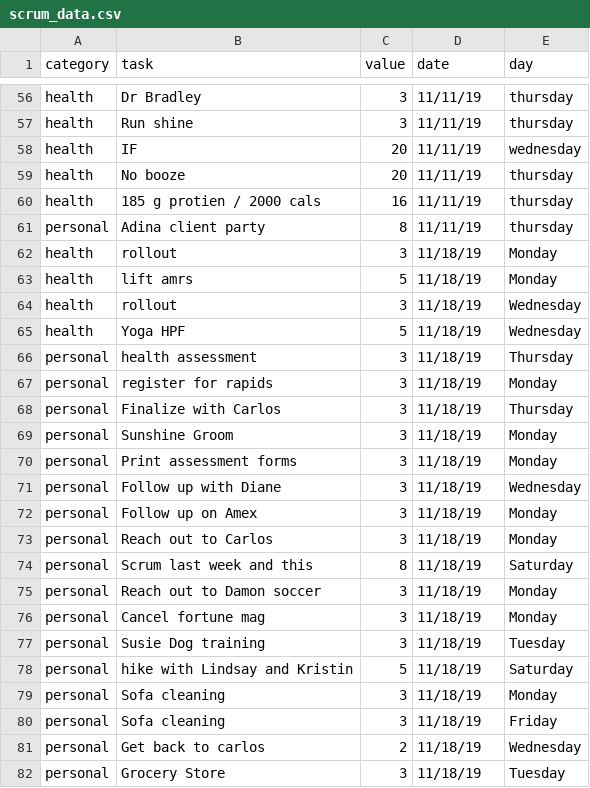
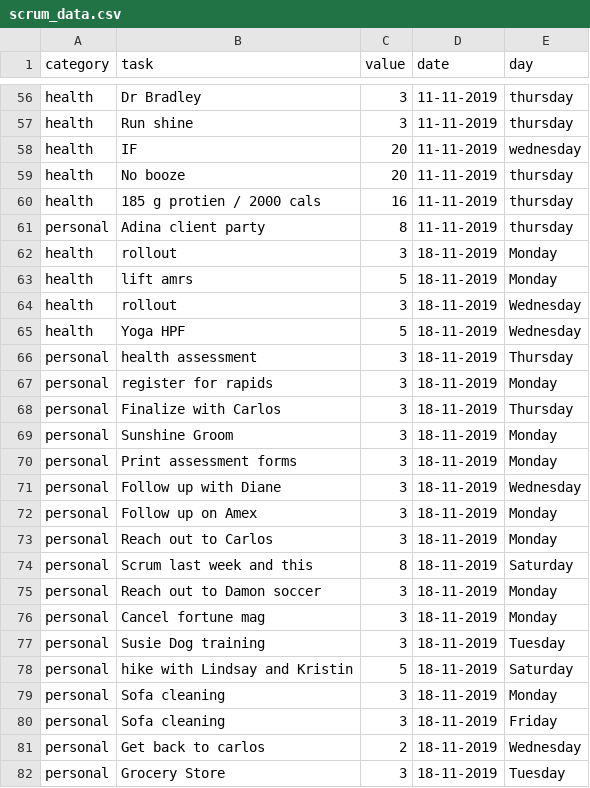
Before and after one commit to Ewiseman/portfolio, a CSV file: scrum_data.csv, drawn as a sheet; only a part is shown, gaps mark what is left out; the diff covers the shown part only; the diff names each change by its address in the sheet, - before the commit and + after, or states it on an @@ line.

```diff
--- a/scrum_data.csv
+++ b/scrum_data.csv
-D56:D61 (date): 11/11/19
+D56:D61 (date): 11-11-2019
-D62:D82 (date): 11/18/19
+D62:D82 (date): 18-11-2019
```
Also changed, not shown: 65 edited cells elsewhere in this file.
